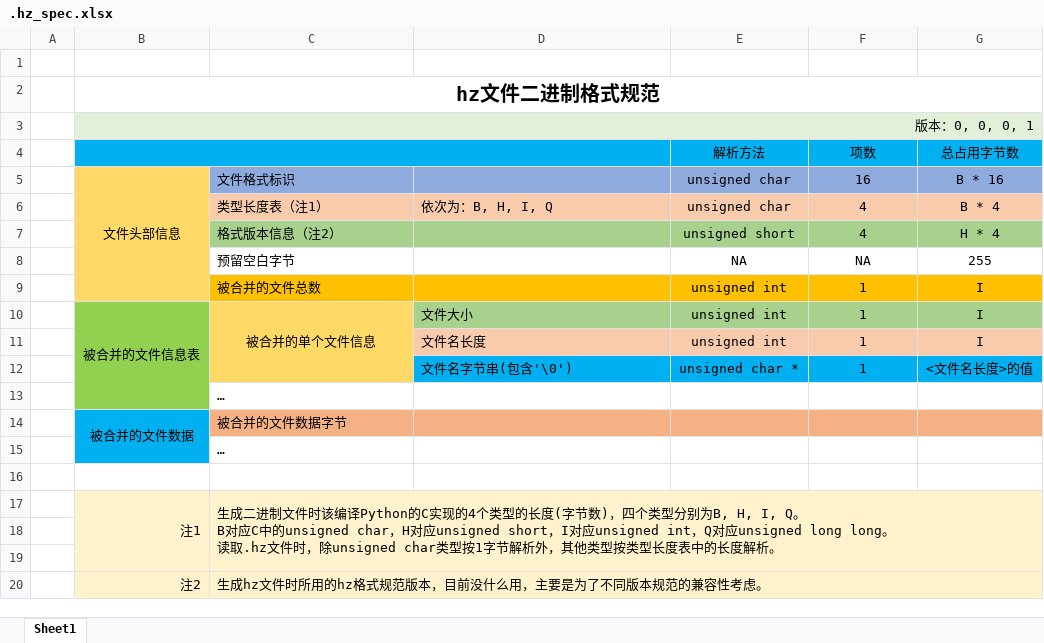
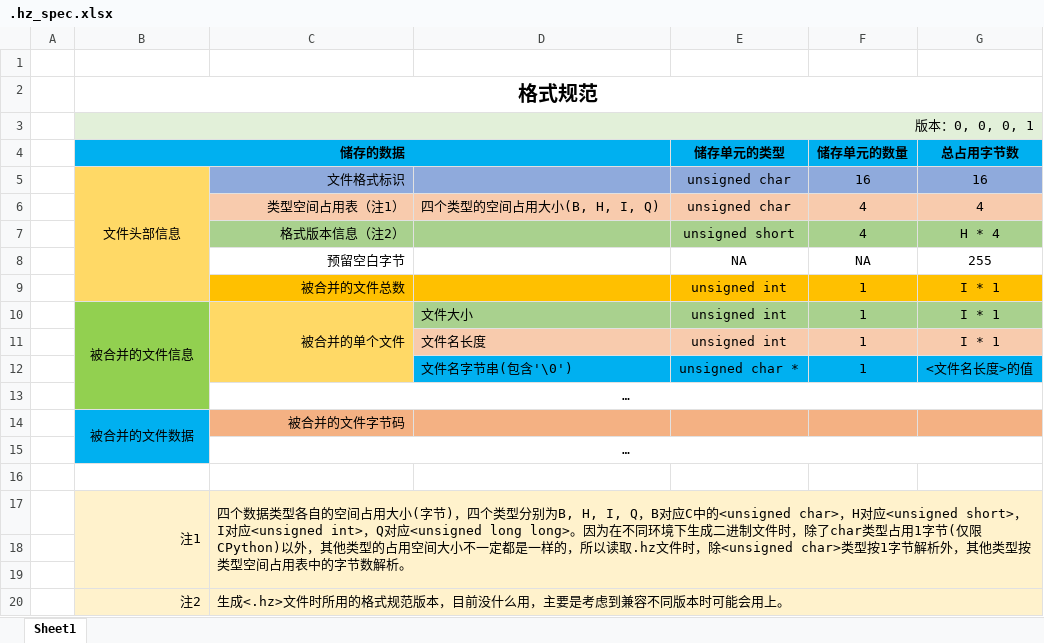
Before and after one commit to hrpzcf/hzfile, an Excel workbook: .hz_spec/.hz_spec.xlsx, sheet Sheet1, drawn as a sheet; values as stored, in another font and other column widths than the file's, no borders; removed rows and columns are numbered as before the commit, all else as after; ↵ is a line break in a cell; the diff names each change by its address in the sheet, - before the commit and + after, or states it on an @@ line.

Commit message:
update spec

```diff
--- a/.hz_spec/.hz_spec.xlsx (sheet Sheet1)
+++ b/.hz_spec/.hz_spec.xlsx (sheet Sheet1)
-B2: hz文件二进制格式规范
+B2: 格式规范
-row 4:  |  |  |  | 解析方法 | 项数 | 总占用字节数
+row 4:  | 储存的数据 |  |  | 储存单元的类型 | 储存单元的数量 | 总占用字节数
-C5:C9 alignment: left
+C5:C9 alignment: right
-G5: B * 16
+G5: 16
-C6: 类型长度表（注1）
+C6: 类型空间占用表（注1）
-D6: 依次为：B, H, I, Q
+D6: 四个类型的空间占用大小(B, H, I, Q)
-G6: B * 4
+G6: 4
-G9:G11: I
+G9:G11: I * 1
-B10: 被合并的文件信息表
+B10: 被合并的文件信息
-C10: 被合并的单个文件信息
+C10: 被合并的单个文件
-C10 alignment: center
+C10 alignment: right
-C13 alignment: left
+C13 alignment: center
+C13:G13 merged
-C14: 被合并的文件数据字节
+C14: 被合并的文件字节码
-C14 alignment: left
+C14 alignment: right
-C15 alignment: left
+C15 alignment: center
+C15:G15 merged
-C17: 生成二进制文件时该编译Python的C实现的4个类型的长度(字节数)，四个类型分别为B, H, I, Q。 ↵ B对应C中的unsigned char，H对应unsigned short，I对应unsigned int，Q对应unsigned long long。 ↵ 读取.hz文件时，除unsigned char类型按1字节解析外，其他类型按类型长度表中的长度解析。
+C17: 四个数据类型各自的空间占用大小(字节)，四个类型分别为B, H, I, Q，B对应C中的<unsigned char>，H对应<unsigned short>，I对应<unsigned int>，Q对应<unsigned long long>。因为在不同环境下生成二进制文件时，除了char类型占用1字节(仅限CPython)以外，其他类型的占用空间大小不一定都是一样的，所以读取.hz文件时，除<unsigned char>类型按1字节解析外，其他类型按类型空间占用表中的字节数解析。
-C20: 生成hz文件时所用的hz格式规范版本，目前没什么用，主要是为了不同版本规范的兼容性考虑。
+C20: 生成<.hz>文件时所用的格式规范版本，目前没什么用，主要是考虑到兼容不同版本时可能会用上。
```
Also changed, not shown: 1 other file.
